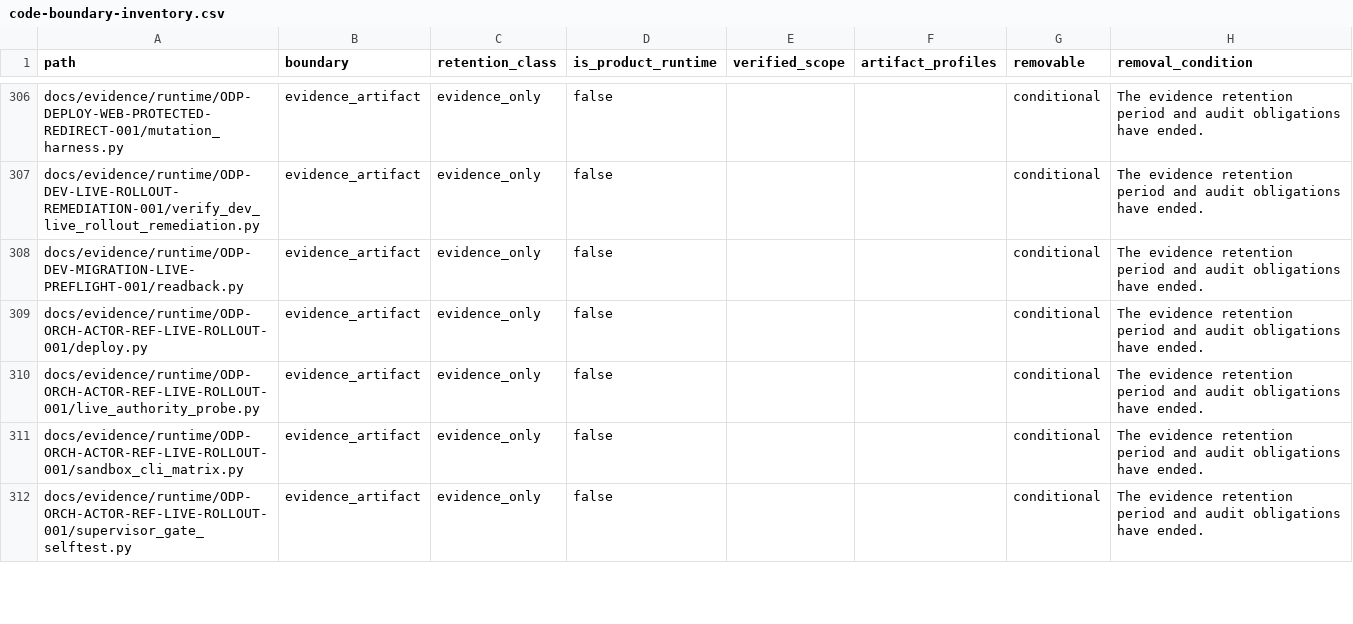
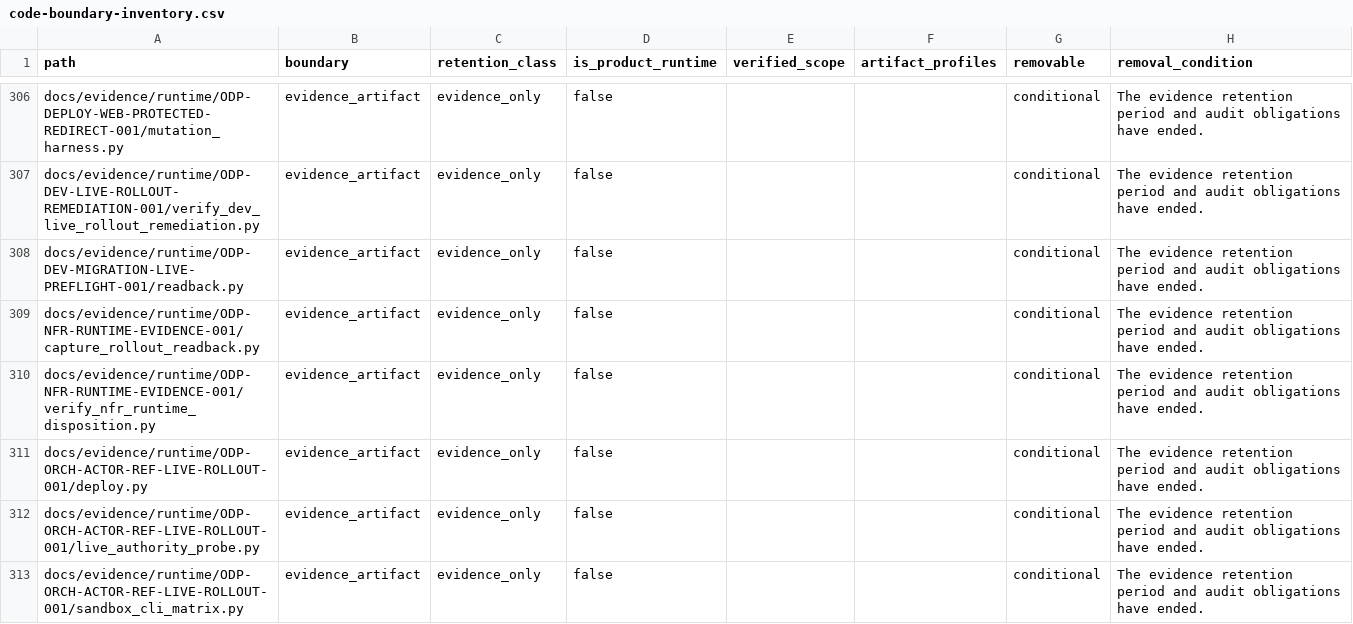
Before and after one commit to alfloop-dev/odayplus, a CSV file: docs/audits/code-boundary-inventory.csv, drawn as a sheet; only a part is shown, gaps mark what is left out; the shorter side is filled out with more unchanged rows; the diff names each change by its address in the sheet, - before the commit and + after, or states it on an @@ line.

```diff
--- a/docs/audits/code-boundary-inventory.csv
+++ b/docs/audits/code-boundary-inventory.csv
+row 309: docs/evidence/runtime/ODP-NFR-RUNTIME-EVIDENCE-001/capture_rollout_readback.py | evidence_artifact | evidence_only | false |  |  | conditional | The evidence retention period and audit obligations have ended.
+row 310: docs/evidence/runtime/ODP-NFR-RUNTIME-EVIDENCE-001/verify_nfr_runtime_disposition.py | evidence_artifact | evidence_only | false |  |  | conditional | The evidence retention period and audit obligations have ended.
```
Also changed, not shown: 5 other files.
